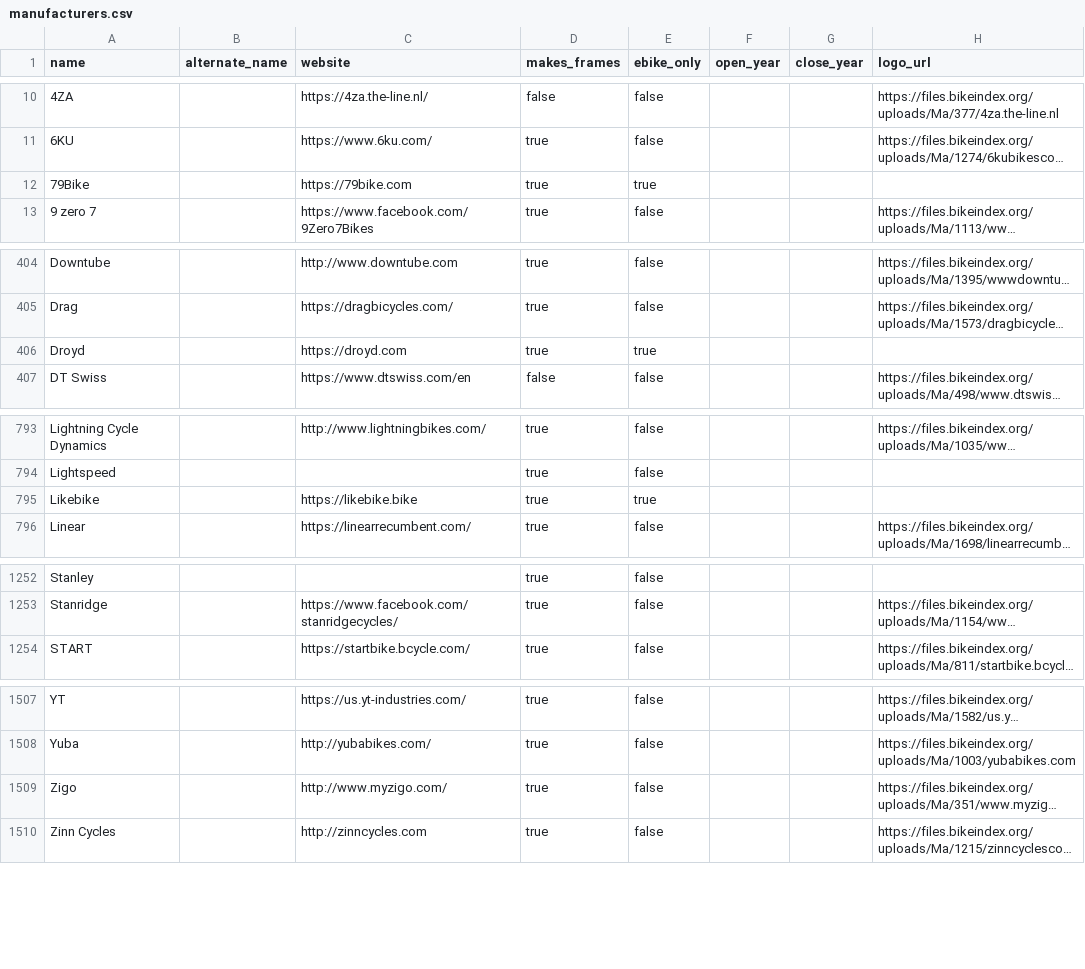
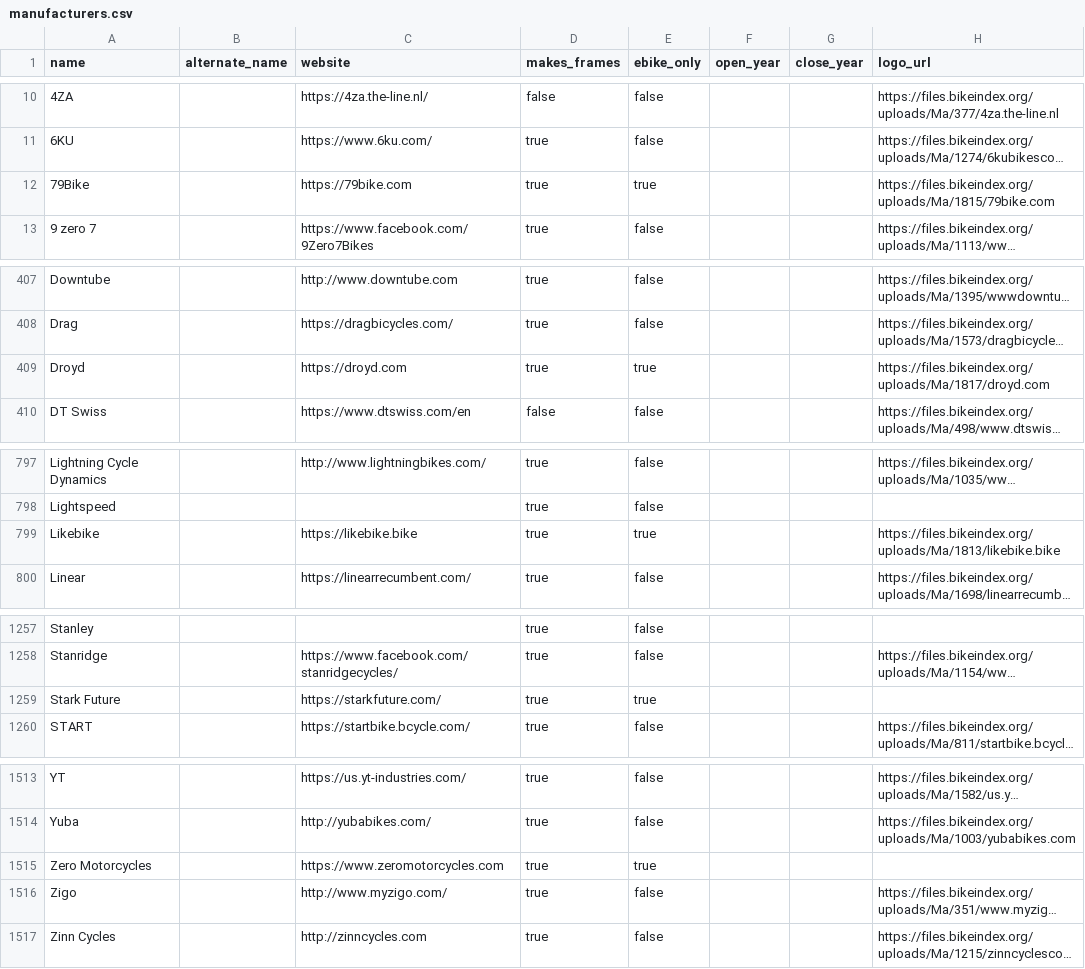
Before and after one commit to bikeindex/bike_data, a CSV file: data/manufacturers.csv, drawn as a sheet; only a part is shown, gaps mark what is left out; long unchanged cells end in …; addresses are those after the commit; the diff covers the shown part only; the diff names each change by its address in the sheet, - before the commit and + after, or states it on an @@ line.

```diff
--- a/data/manufacturers.csv
+++ b/data/manufacturers.csv
-H12 (logo_url): (empty)
+H12 (logo_url): https://files.bikeindex.org/uploads/Ma/1815/79bike.com
-H409 (logo_url): (empty)
+H409 (logo_url): https://files.bikeindex.org/uploads/Ma/1817/droyd.com
-H799 (logo_url): (empty)
+H799 (logo_url): https://files.bikeindex.org/uploads/Ma/1813/likebike.bike
+row 1259: Stark Future |  | https://starkfuture.com/ | true | true
+row 1515: Zero Motorcycles |  | https://www.zeromotorcycles.com | true | true
```
Also changed, not shown: 5 added rows and 1 edited cell elsewhere in this file.
